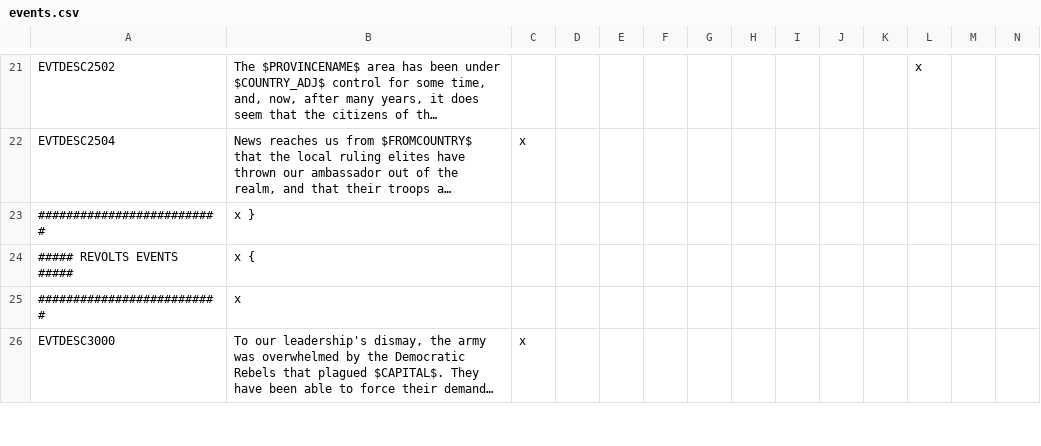
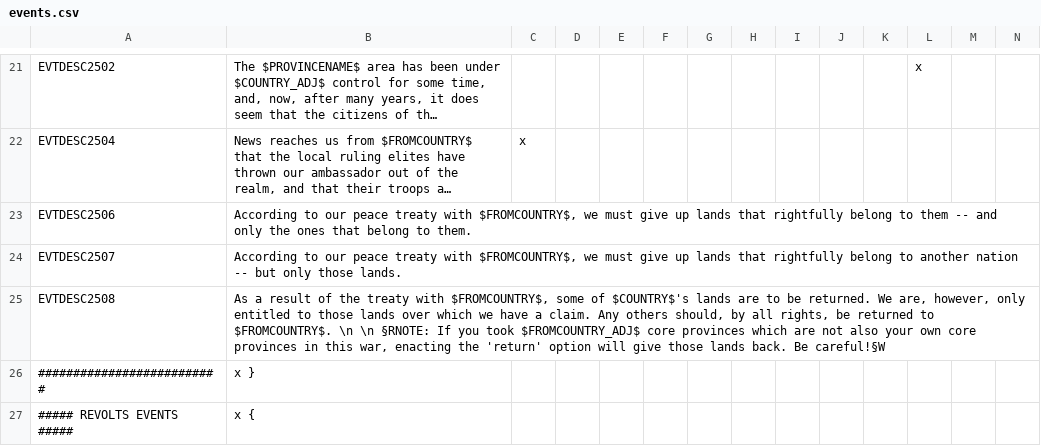
Before and after one commit to The-Third-Age/TTA-Victoria-2, a CSV file: localisation/events.csv, drawn as a sheet; only a part is shown, gaps mark what is left out; the shorter side is filled out with more unchanged rows; long unchanged cells end in …; the diff names each change by its address in the sheet, - before the commit and + after, or states it on an @@ line.

Commit message:
Add "Return Cores" event chain

```diff
--- a/localisation/events.csv
+++ b/localisation/events.csv
+row 23: EVTDESC2506 | According to our peace treaty with $FROMCOUNTRY$, we must give up lands that rightfully belong to them -- and only the ones that belong to them.
+row 24: EVTDESC2507 | According to our peace treaty with $FROMCOUNTRY$, we must give up lands that rightfully belong to another nation -- but only those lands.
+row 25: EVTDESC2508 | As a result of the treaty with $FROMCOUNTRY$, some of $COUNTRY$'s lands are to be returned. We are, however, only entitled to those lands over which we have a claim. Any others should, by all rights, be returned to $FROMCOUNTRY$. \n \n §RNOTE: If you took $FROMCOUNTRY_ADJ$ core provinces which are not also your own core provinces in this war, enacting the 'return' option will give those lands back. Be careful!§W
```
Also changed, not shown: 2 other files.
